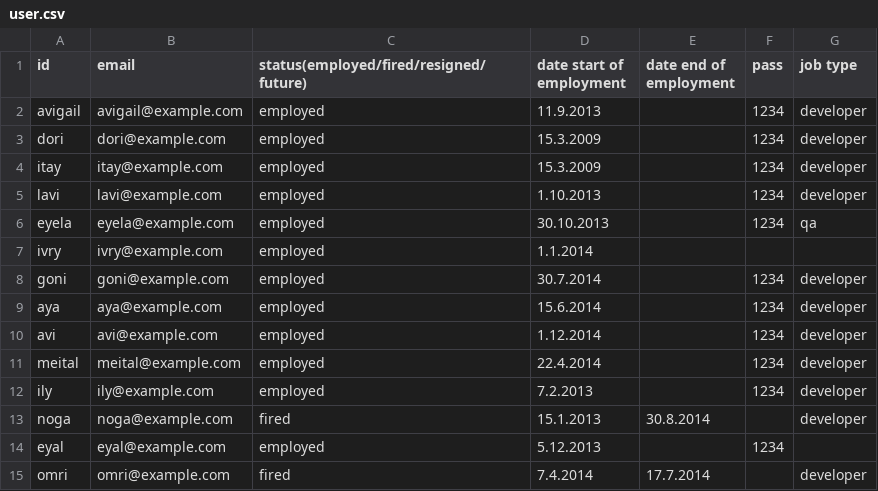
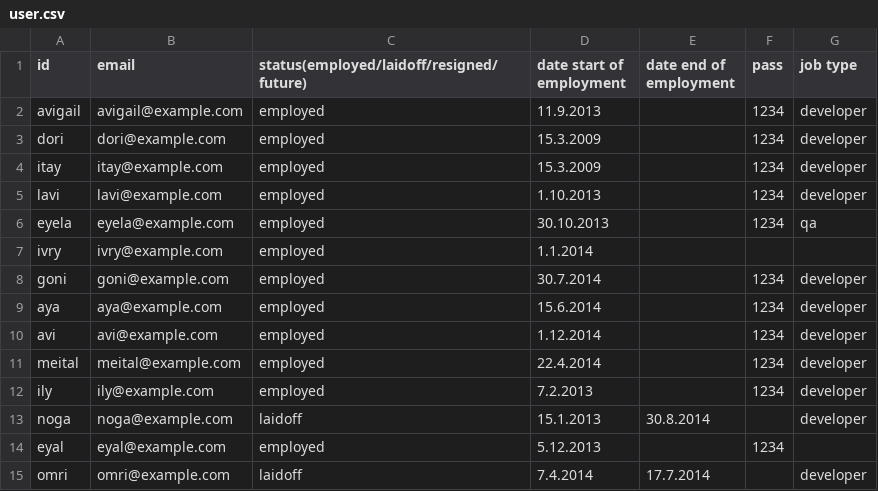
Before and after one commit to nader77/productivity, a CSV file: productivity/modules/custom/productivity_migrate/csv/user/user.csv, drawn as a sheet.

Commit message:
Fixed employee status, and added support for current month report.

```diff
--- a/productivity/modules/custom/productivity_migrate/csv/user/user.csv
+++ b/productivity/modules/custom/productivity_migrate/csv/user/user.csv
@@ -1,2 +1,2 @@
-id,email,status(employed/fired/resigned/future),date start of employment,date end of employment,pass,job type
+id,email,status(employed/laidoff/resigned/future),date start of employment,date end of employment,pass,job type
 avigail,avigail@example.com,employed,11.9.2013,,1234,developer
@@ -12,4 +12,4 @@ meital,meital@example.com,employed,22.4.2014,,1234,developer
 ily,ily@example.com,employed,7.2.2013,,1234,developer
-noga,noga@example.com,fired,15.1.2013,30.8.2014,,developer
+noga,noga@example.com,laidoff,15.1.2013,30.8.2014,,developer
 eyal,eyal@example.com,employed,5.12.2013,,1234,
-omri,omri@example.com,fired,7.4.2014,17.7.2014,,developer
+omri,omri@example.com,laidoff,7.4.2014,17.7.2014,,developer
```
Also changed, not shown: 7 other files.
